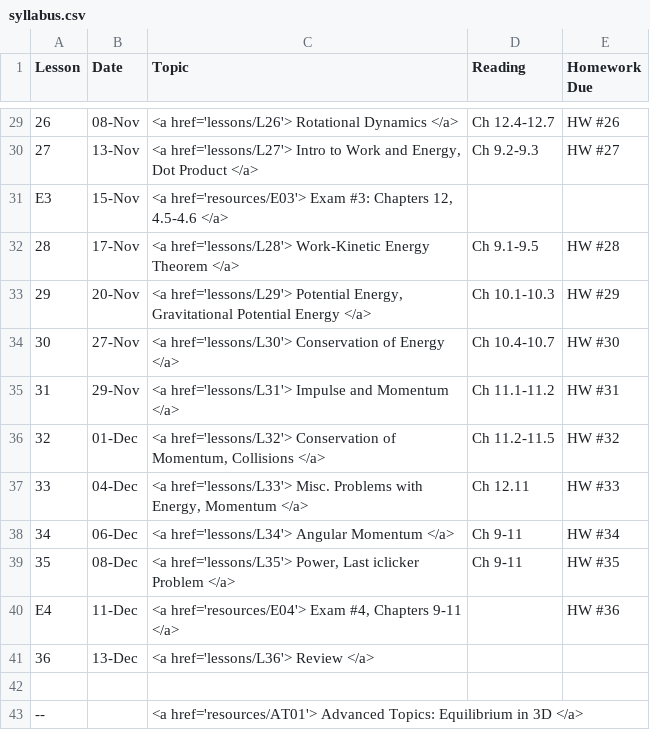
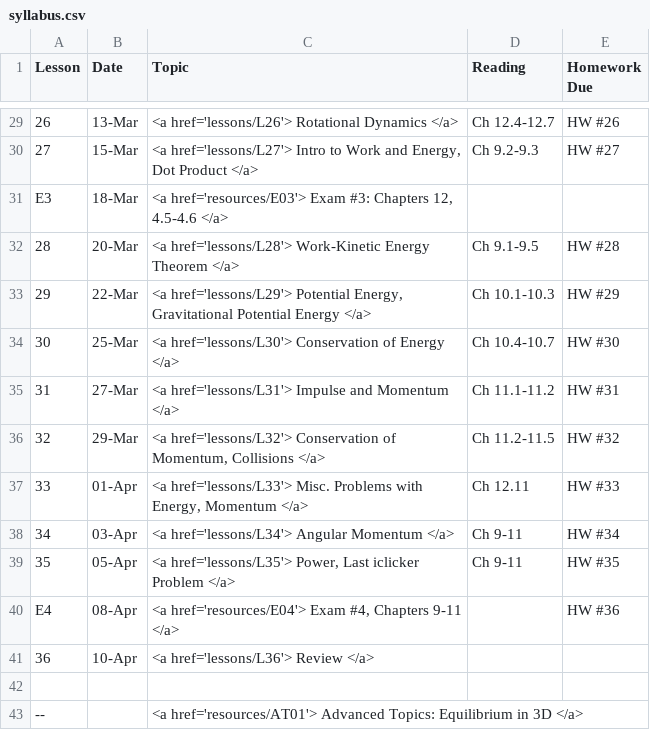
Before and after one commit to g-colon/Physics1, a CSV file: _data/syllabus.csv, drawn as a sheet; only a part is shown, gaps mark what is left out; the diff covers the shown part only; the diff names each change by its address in the sheet, - before the commit and + after, or states it on an @@ line.

```diff
--- a/_data/syllabus.csv
+++ b/_data/syllabus.csv
-B29 (Date): 08-Nov
+B29 (Date): 13-Mar
-B30 (Date): 13-Nov
+B30 (Date): 15-Mar
-B31 (Date): 15-Nov
+B31 (Date): 18-Mar
-B32 (Date): 17-Nov
+B32 (Date): 20-Mar
-B33 (Date): 20-Nov
+B33 (Date): 22-Mar
-B34 (Date): 27-Nov
+B34 (Date): 25-Mar
-B35 (Date): 29-Nov
+B35 (Date): 27-Mar
-B36 (Date): 01-Dec
+B36 (Date): 29-Mar
-B37 (Date): 04-Dec
+B37 (Date): 01-Apr
-B38 (Date): 06-Dec
+B38 (Date): 03-Apr
-B39 (Date): 08-Dec
+B39 (Date): 05-Apr
-B40 (Date): 11-Dec
+B40 (Date): 08-Apr
-B41 (Date): 13-Dec
+B41 (Date): 10-Apr
```
Also changed, not shown: 27 edited cells elsewhere in this file, 4 other files.
